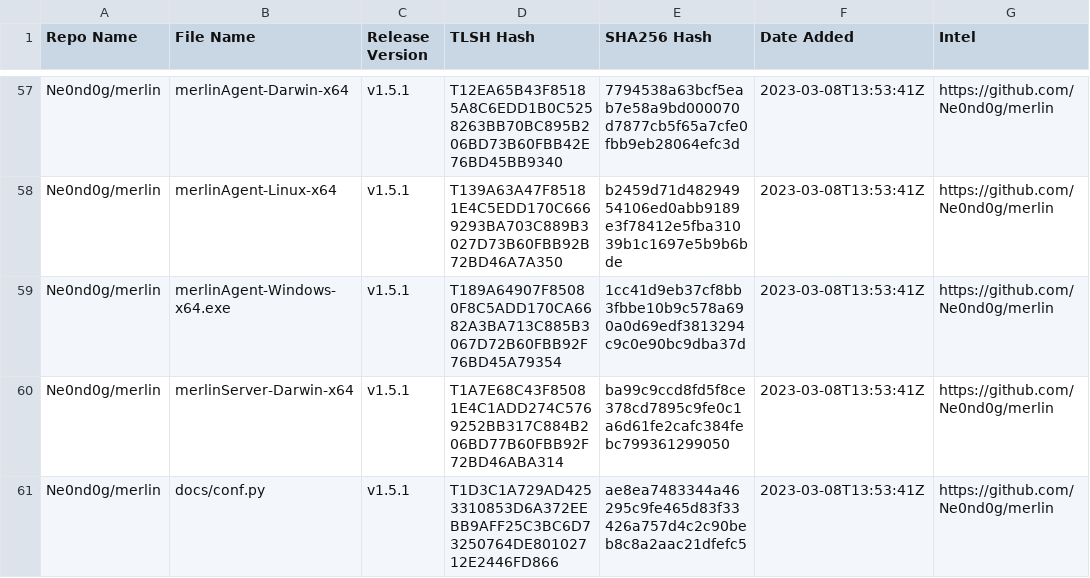
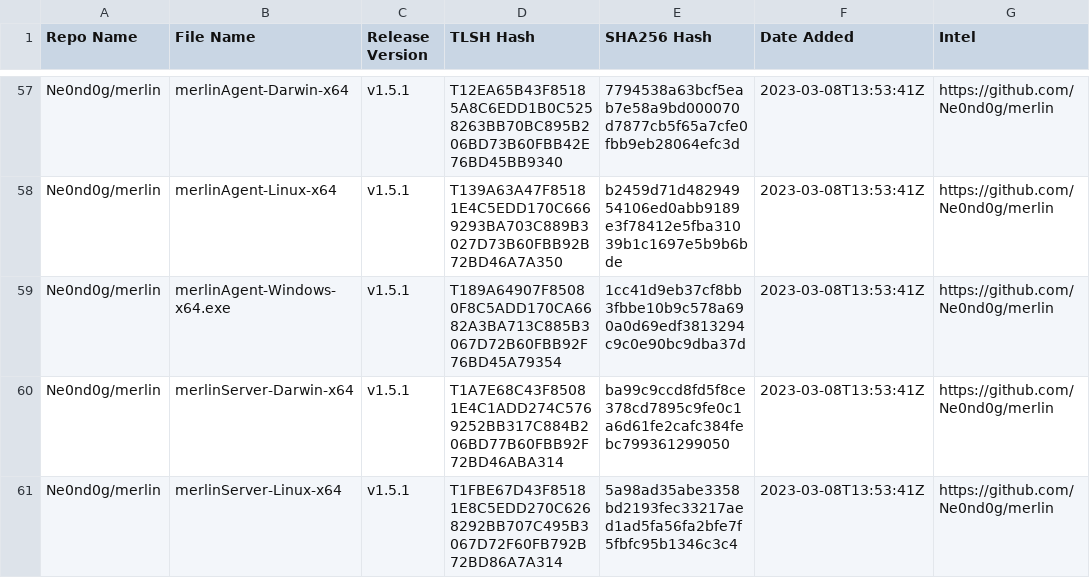
Before and after one commit to Magonia-Research/detection-content, a CSV file: iocs/tlsh/merlin/merlin_tlsh_hashes.csv, drawn as a sheet; only a part is shown, gaps mark what is left out; the shorter side is filled out with more unchanged rows; the diff covers the shown part only; the diff names each change by its address in the sheet, - before the commit and + after, or states it on an @@ line.

Commit message:
Update merlin_tlsh_hashes.csv

```diff
--- a/iocs/tlsh/merlin/merlin_tlsh_hashes.csv
+++ b/iocs/tlsh/merlin/merlin_tlsh_hashes.csv
-row 61: Ne0nd0g/merlin | docs/conf.py | v1.5.1 | T1D3C1A729AD4253310853D6A372EEBB9AFF25C3BC6D73250764DE80102712E2446FD866 | ae8ea7483344a46295c9fe465d83f33426a757d4c2c90beb8c8a2aac21dfefc5 | 2023-03-08T13:53:41Z | https://github.com/Ne0nd0g/merlin
```
Also changed, not shown: 5 removed rows elsewhere in this file.
